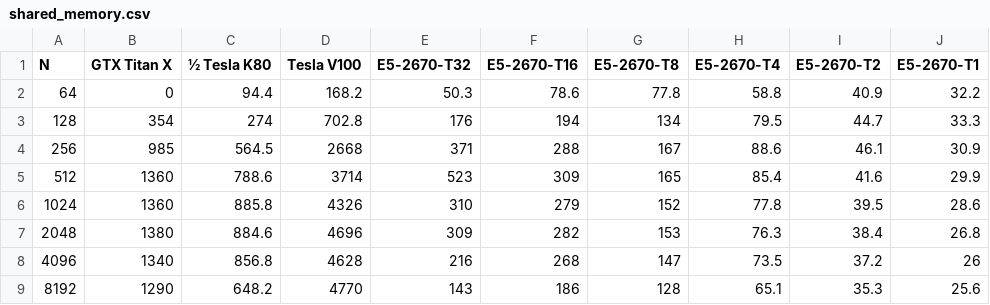
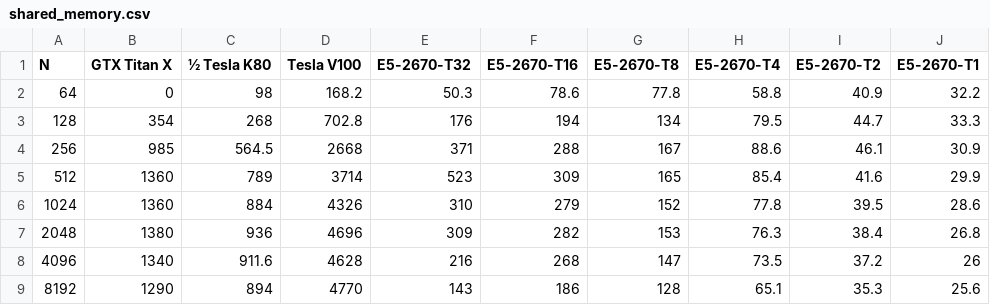
Before and after one commit to Jiaqi-knight/lbm2d-mpi-kokkos, a CSV file: cavity2d/shared_memory.csv, drawn as a sheet.

```diff
--- a/cavity2d/shared_memory.csv
+++ b/cavity2d/shared_memory.csv
@@ -1,9 +1,9 @@
 N, GTX Titan X,½ Tesla K80 ,Tesla V100,E5-2670-T32,E5-2670-T16,E5-2670-T8,E5-2670-T4,E5-2670-T2,E5-2670-T1
-64,0,94.4,168.2,50.3,78.6,77.8,58.8,40.9,32.2
-128,354,274,702.8,176,194,134,79.5,44.7,33.3
+64,0,98,168.2,50.3,78.6,77.8,58.8,40.9,32.2
+128,354,268,702.8,176,194,134,79.5,44.7,33.3
 256,985,564.5,2668,371,288,167,88.6,46.1,30.9
-512,1360,788.6,3714,523,309,165,85.4,41.6,29.9
-1024,1360,885.8,4326,310,279,152,77.8,39.5,28.6
-2048,1380,884.6,4696,309,282,153,76.3,38.4,26.8
-4096,1340,856.8,4628,216,268,147,73.5,37.2,26
-8192,1290,648.2,4770,143,186,128,65.1,35.3,25.6
+512,1360,789,3714,523,309,165,85.4,41.6,29.9
+1024,1360,884,4326,310,279,152,77.8,39.5,28.6
+2048,1380,936,4696,309,282,153,76.3,38.4,26.8
+4096,1340,911.6,4628,216,268,147,73.5,37.2,26
+8192,1290,894,4770,143,186,128,65.1,35.3,25.6
```
Also changed, not shown: 3 other files.
